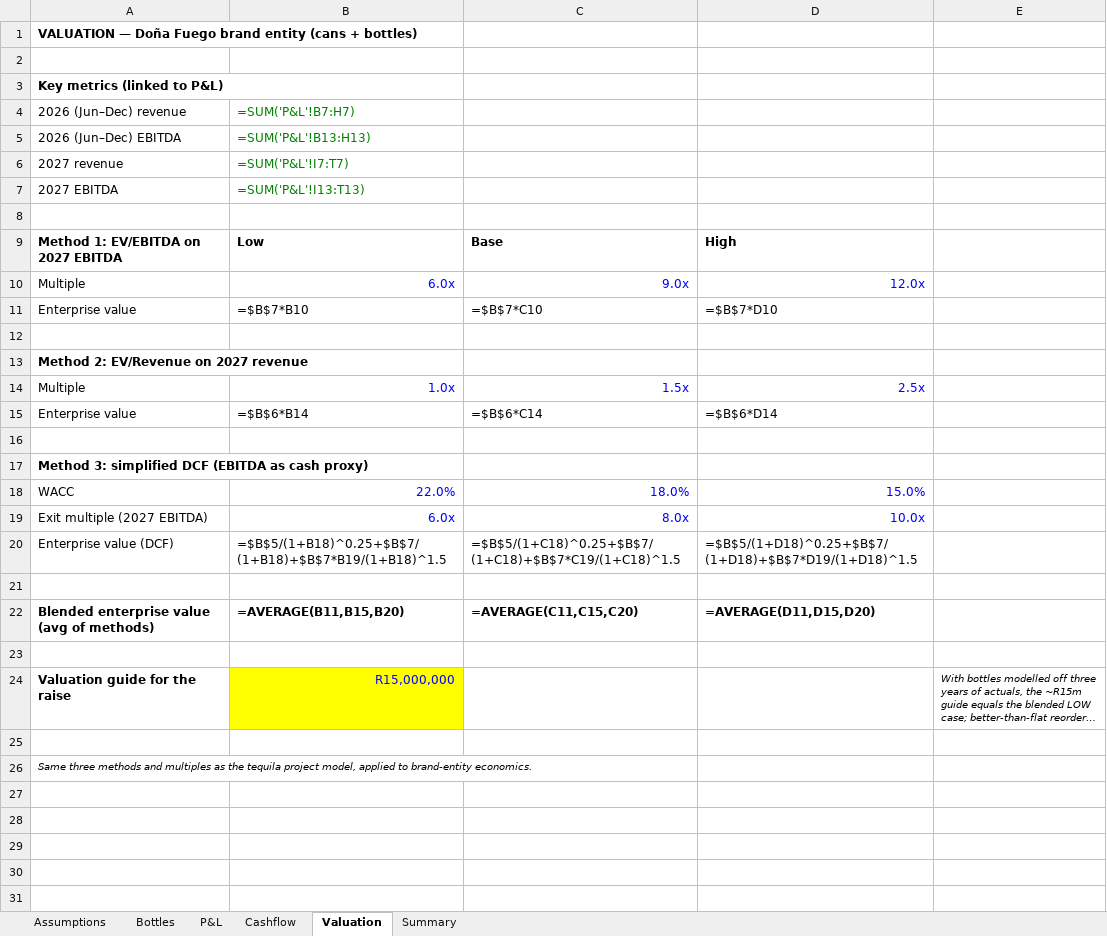
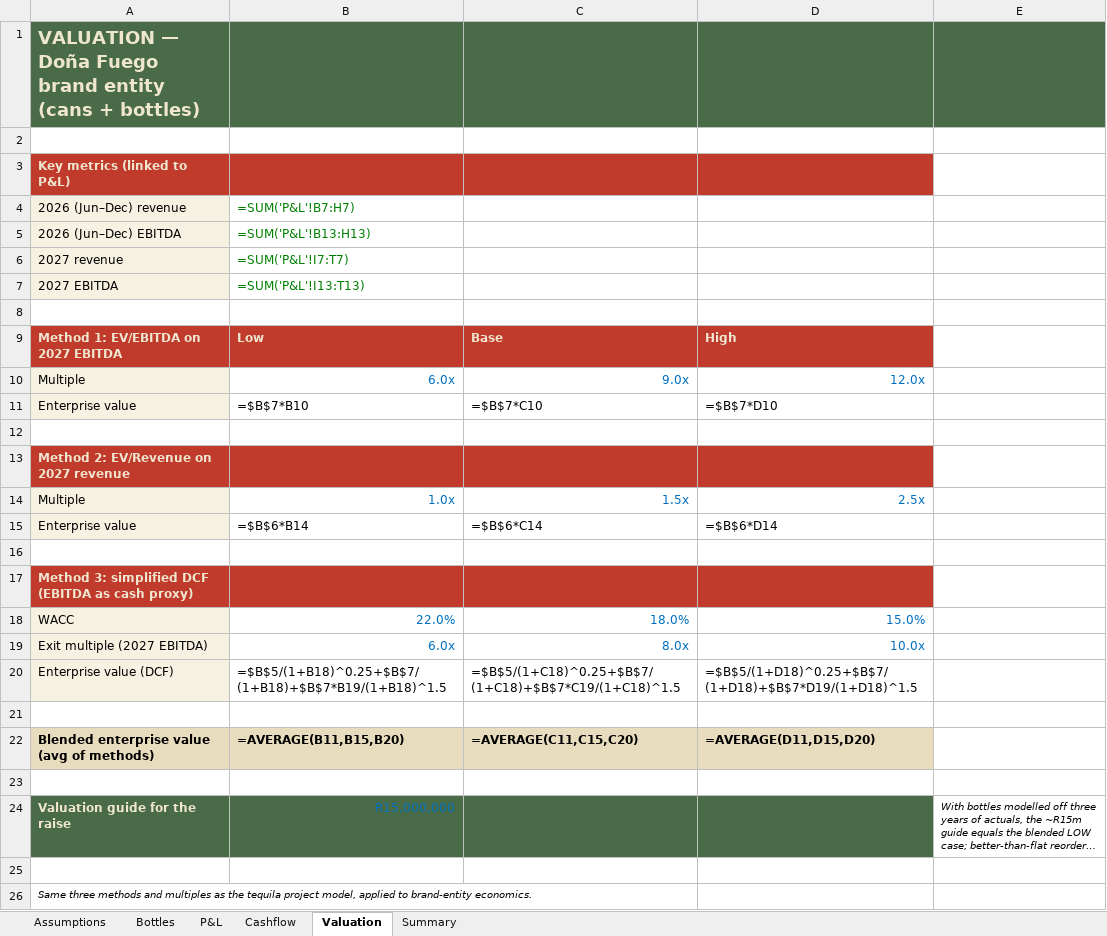
Before and after one commit to getluckyjo/donafuego, an Excel workbook: site/downloads/Dona-Fuego-Brand-Pro-Forma.xlsx, sheet Valuation, drawn as a sheet; long unchanged cells end in …; values as stored, in another font and other column widths than the file's, no borders; formulas without a stored value are shown as written; the diff names each change by its address in the sheet, - before the commit and + after, or states it on an @@ line.

```diff
--- a/site/downloads/Dona-Fuego-Brand-Pro-Forma.xlsx (sheet Valuation)
+++ b/site/downloads/Dona-Fuego-Brand-Pro-Forma.xlsx (sheet Valuation)
-A1 text colour: black
+A1 text colour: #EFE6CF
-A1:E1 fill: none
+A1:E1 fill: #4A6B47
@@ A1 text size: larger @@
-A3:D3 fill: none
+A3:D3 fill: #C13B2D
-A3 text colour: black
+A3 text colour: #EFE6CF
-A4:A7 fill: none
+A4:A7 fill: #F7F1E1
@@ A9:D9 fill: none → #C13B2D, text colour: black → #EFE6CF @@
-A10:A11 fill: none
+A10:A11 fill: #F7F1E1
-B10:D10 text colour: #0000FF
+B10:D10 text colour: #0070C0
-A13:D13 fill: none
+A13:D13 fill: #C13B2D
-A13 text colour: black
+A13 text colour: #EFE6CF
-A14:A15 fill: none
+A14:A15 fill: #F7F1E1
-B14:D14 text colour: #0000FF
+B14:D14 text colour: #0070C0
-A17:D17 fill: none
+A17:D17 fill: #C13B2D
-A17 text colour: black
+A17 text colour: #EFE6CF
-A18:A20 fill: none
+A18:A20 fill: #F7F1E1
-B18:D19 text colour: #0000FF
+B18:D19 text colour: #0070C0
-A22:D22 fill: none
+A22:D22 fill: #E8DCBE
@@ A24 text colour: black → #EFE6CF, fill: none → #4A6B47 @@
@@ B24 fill: #FFFF00 → #4A6B47, text colour: #0000FF → #0070C0 @@
-C24:D24 fill: none
+C24:D24 fill: #4A6B47
```
Also changed, not shown: sheet Cashflow, sheet Bottles, sheet Assumptions, sheet Summary, sheet P&L.
